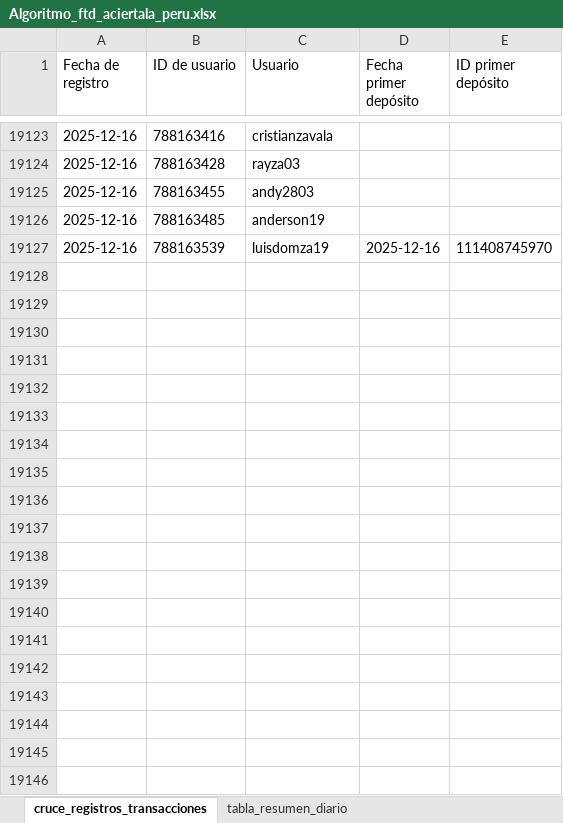
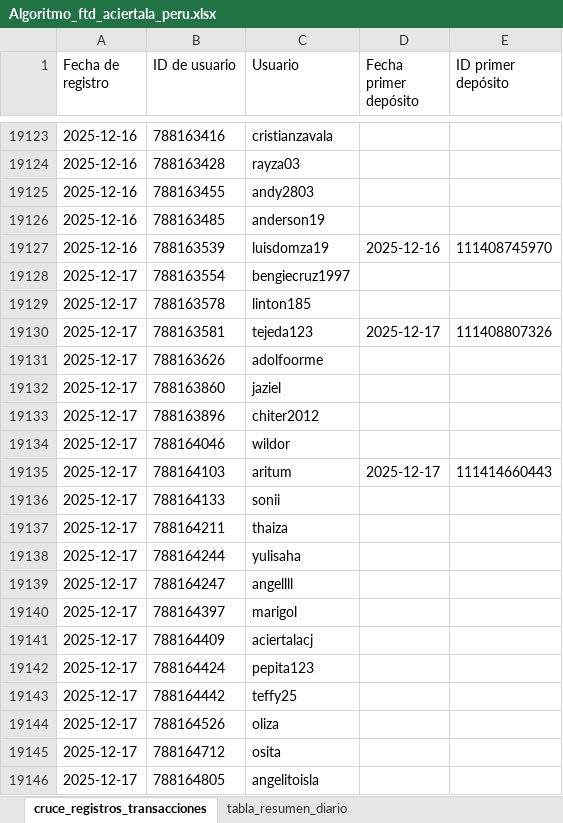
Before and after one commit to james5777/FTD-s-Aciertala, an Excel workbook: Algoritmo_ftd_aciertala_peru.xlsx, sheet cruce_registros_transacciones, drawn as a sheet; only a part is shown, gaps mark what is left out; values as stored, in another font and other column widths than the file's, no borders; table styles not drawn; the diff covers the shown part only; the diff names each change by its address in the sheet, - before the commit and + after, or states it on an @@ line.

```diff
--- a/Algoritmo_ftd_aciertala_peru.xlsx (sheet cruce_registros_transacciones)
+++ b/Algoritmo_ftd_aciertala_peru.xlsx (sheet cruce_registros_transacciones)
+row 19128: 2025-12-17 | 788163554 | bengiecruz1997
+row 19129: 2025-12-17 | 788163578 | linton185
+row 19130: 2025-12-17 | 788163581 | tejeda123 | 2025-12-17 | 111408807326
+row 19131: 2025-12-17 | 788163626 | adolfoorme
+row 19132: 2025-12-17 | 788163860 | jaziel
+row 19133: 2025-12-17 | 788163896 | chiter2012
+row 19134: 2025-12-17 | 788164046 | wildor
+row 19135: 2025-12-17 | 788164103 | aritum | 2025-12-17 | 111414660443
+row 19136: 2025-12-17 | 788164133 | sonii
+row 19137: 2025-12-17 | 788164211 | thaiza
+row 19138: 2025-12-17 | 788164244 | yulisaha
+row 19139: 2025-12-17 | 788164247 | angellll
+row 19140: 2025-12-17 | 788164397 | marigol
+row 19141: 2025-12-17 | 788164409 | aciertalacj
+row 19142: 2025-12-17 | 788164424 | pepita123
+row 19143: 2025-12-17 | 788164442 | teffy25
+row 19144: 2025-12-17 | 788164526 | oliza
+row 19145: 2025-12-17 | 788164712 | osita
+row 19146: 2025-12-17 | 788164805 | angelitoisla
```
Also changed, not shown: 12 added rows and 8 edited cells elsewhere in this sheet, sheet tabla_resumen_diario, Archivos/Diario-ACPE.xlsx, 4 other files.
